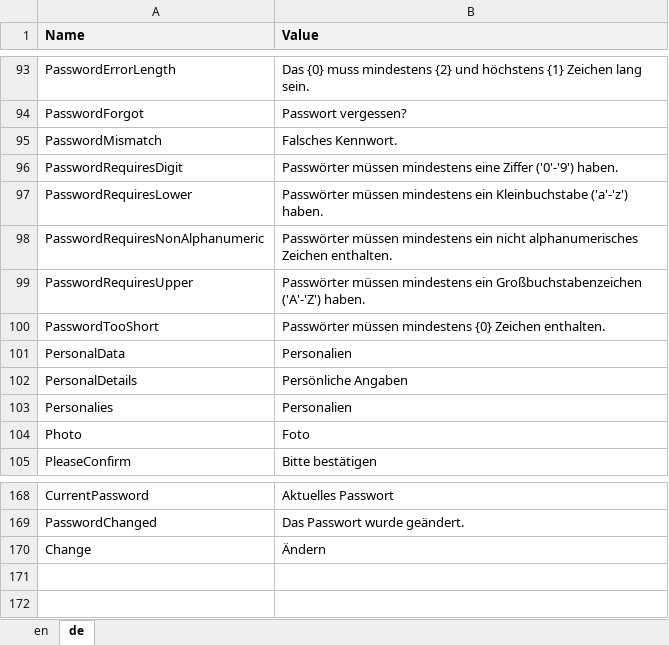
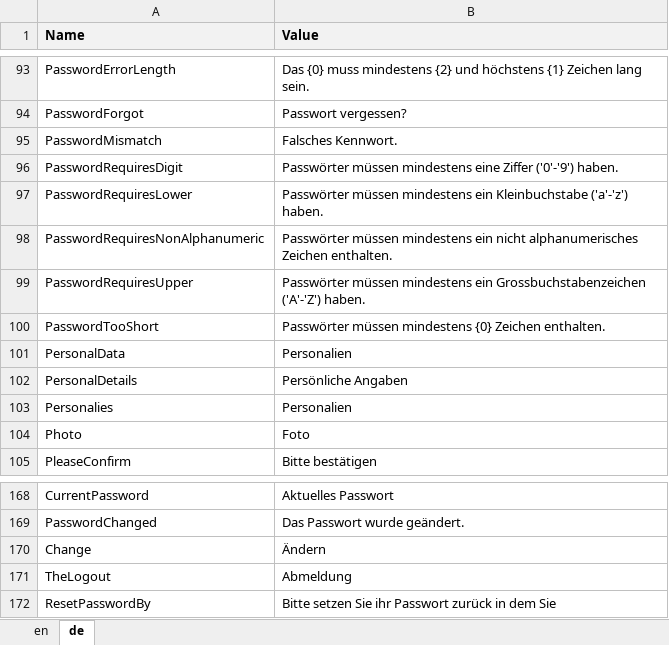
Before and after one commit to theodoracatos/vitae, an Excel workbook: Vitae/Library/Resources/SharedResource.xlsx, sheet de, drawn as a sheet; only a part is shown, gaps mark what is left out; values as stored, in another font and other column widths than the file's, no borders; the diff names each change by its address in the sheet, - before the commit and + after, or states it on an @@ line.

```diff
--- a/Vitae/Library/Resources/SharedResource.xlsx (sheet de)
+++ b/Vitae/Library/Resources/SharedResource.xlsx (sheet de)
-B99 (Value): …mindestens ein Großbuchstabenzeichen ('A'-'Z') haben.
+B99 (Value): …mindestens ein Grossbuchstabenzeichen ('A'-'Z') haben.
+row 171: TheLogout | Abmeldung
+row 172: ResetPasswordBy | Bitte setzen Sie ihr Passwort zurück in dem Sie
```
Also changed, not shown: sheet en, 34 other files.
